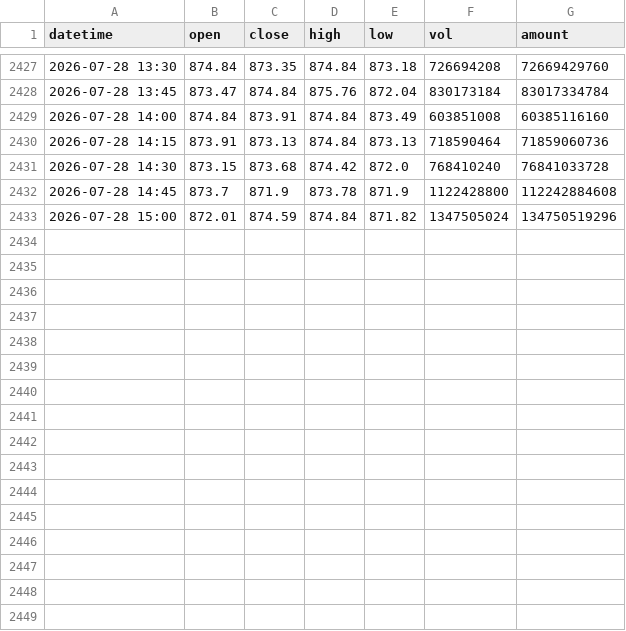
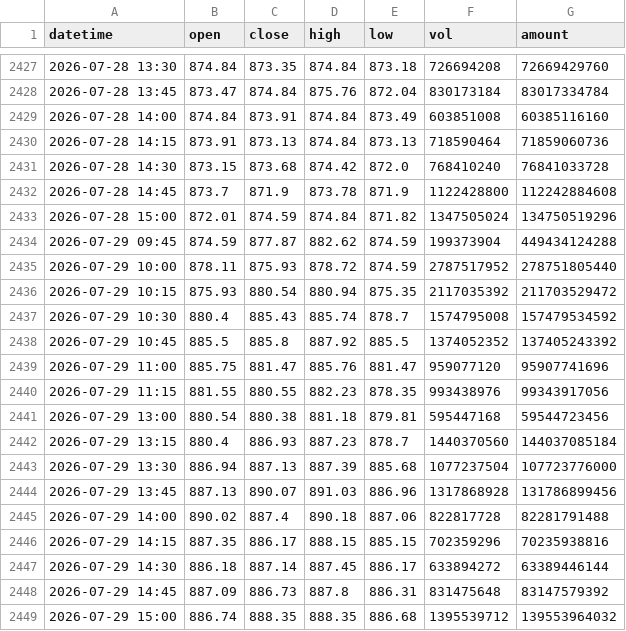
Before and after one commit to youy07/youy-blogs, a CSV file: 880009_15min.csv, drawn as a sheet; only a part is shown, gaps mark what is left out.

```diff
--- a/880009_15min.csv
+++ b/880009_15min.csv
@@ -2433 +2433,17 @@ datetime,open,close,high,low,vol,amount
 2026-07-28 15:00,872.01,874.59,874.84,871.82,1347505024,134750519296
+2026-07-29 09:45,874.59,877.87,882.62,874.59,199373904,449434124288
+2026-07-29 10:00,878.11,875.93,878.72,874.59,2787517952,278751805440
+2026-07-29 10:15,875.93,880.54,880.94,875.35,2117035392,211703529472
+2026-07-29 10:30,880.4,885.43,885.74,878.7,1574795008,157479534592
+2026-07-29 10:45,885.5,885.8,887.92,885.5,1374052352,137405243392
+2026-07-29 11:00,885.75,881.47,885.76,881.47,959077120,95907741696
+2026-07-29 11:15,881.55,880.55,882.23,878.35,993438976,99343917056
+2026-07-29 13:00,880.54,880.38,881.18,879.81,595447168,59544723456
+2026-07-29 13:15,880.4,886.93,887.23,878.7,1440370560,144037085184
+2026-07-29 13:30,886.94,887.13,887.39,885.68,1077237504,107723776000
+2026-07-29 13:45,887.13,890.07,891.03,886.96,1317868928,131786899456
+2026-07-29 14:00,890.02,887.4,890.18,887.06,822817728,82281791488
+2026-07-29 14:15,887.35,886.17,888.15,885.15,702359296,70235938816
+2026-07-29 14:30,886.18,887.14,887.45,886.17,633894272,63389446144
+2026-07-29 14:45,887.09,886.73,887.8,886.31,831475648,83147579392
+2026-07-29 15:00,886.74,888.35,888.35,886.68,1395539712,139553964032
```
Also changed, not shown: 4 other files.
